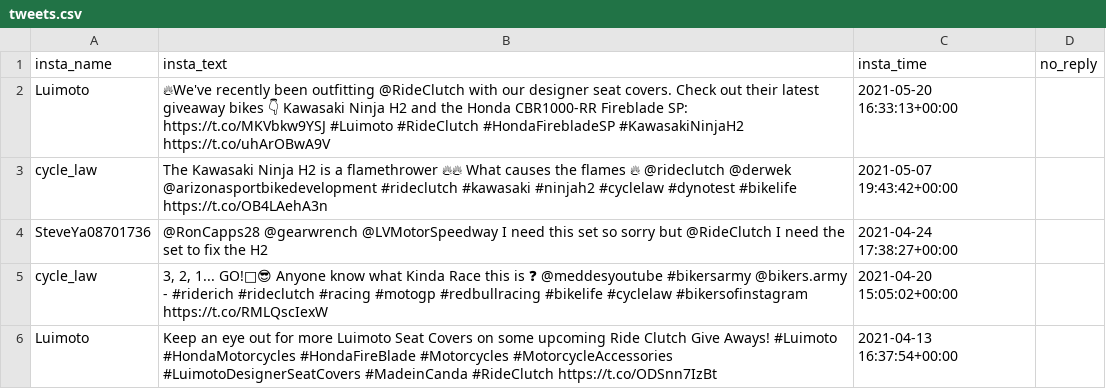
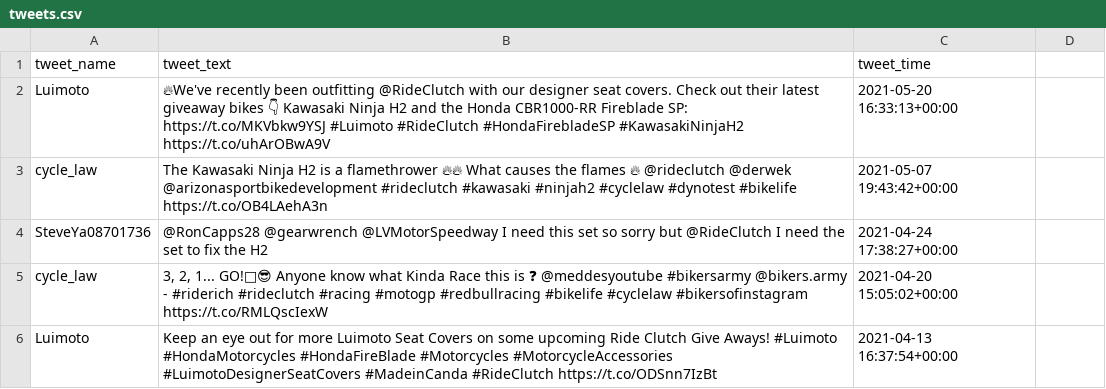
Before and after one commit to amyjtech/sentiment_analysis, a CSV file: tweets.csv, drawn as a sheet; only a part is shown.

Commit message:
fixed header names

```diff
--- a/tweets.csv
+++ b/tweets.csv
@@ -1,2 +1,2 @@
-insta_name|insta_text|insta_time|no_reply
+tweet_name|tweet_text|tweet_time
 Luimoto|🔥We've recently been outfitting @RideClutch with our designer seat covers. Check out their latest giveaway bikes 👇  Kawasaki Ninja H2 and the Honda CBR1000-RR Fireblade SP: https://t.co/MKVbkw9YSJ  #Luimoto #RideClutch #HondaFirebladeSP #KawasakiNinjaH2 https://t.co/uhArOBwA9V|2021-05-20 16:33:13+00:00
```
Also changed, not shown: 1 other file.
